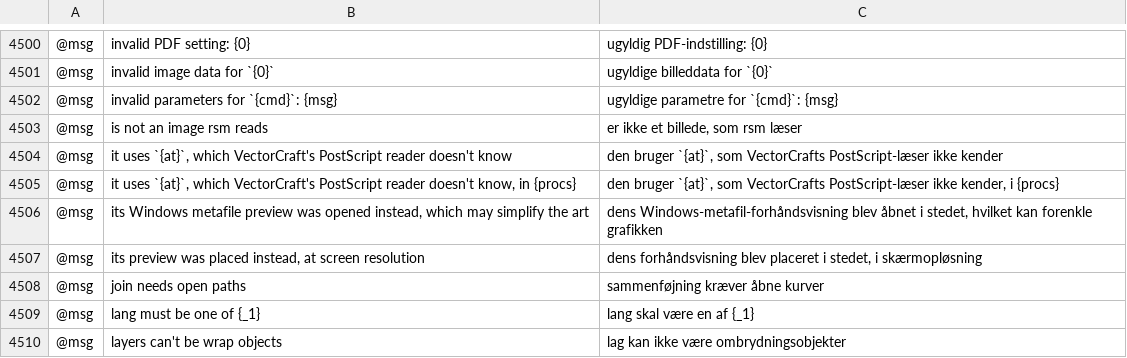
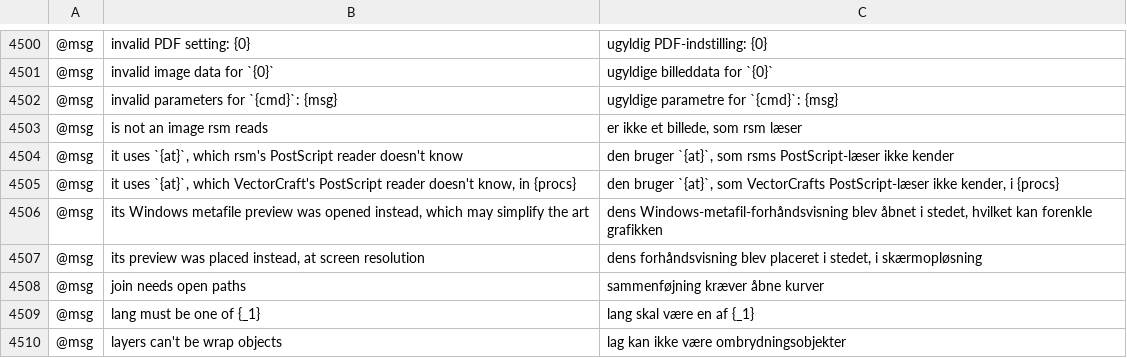
Before and after one commit to 7mz410/CreativeStudio-7rrek, a TSV file: crates/ui-egui/src/i18n/da.tsv, drawn as a sheet; only a part is shown, gaps mark what is left out; the diff names each change by its address in the sheet, - before the commit and + after, or states it on an @@ line.

```diff
--- a/crates/ui-egui/src/i18n/da.tsv
+++ b/crates/ui-egui/src/i18n/da.tsv
-B4504: …`{at}`, which VectorCraft's PostScript reader…
+B4504: …`{at}`, which rsm's PostScript reader…
-C4504: …`{at}`, som VectorCrafts PostScript-læser ikke…
+C4504: …`{at}`, som rsms PostScript-læser ikke…
```
Also changed, not shown: crates/ui-egui/src/i18n/bg.tsv, crates/ui-egui/src/i18n/bs.tsv, 24 other files.
